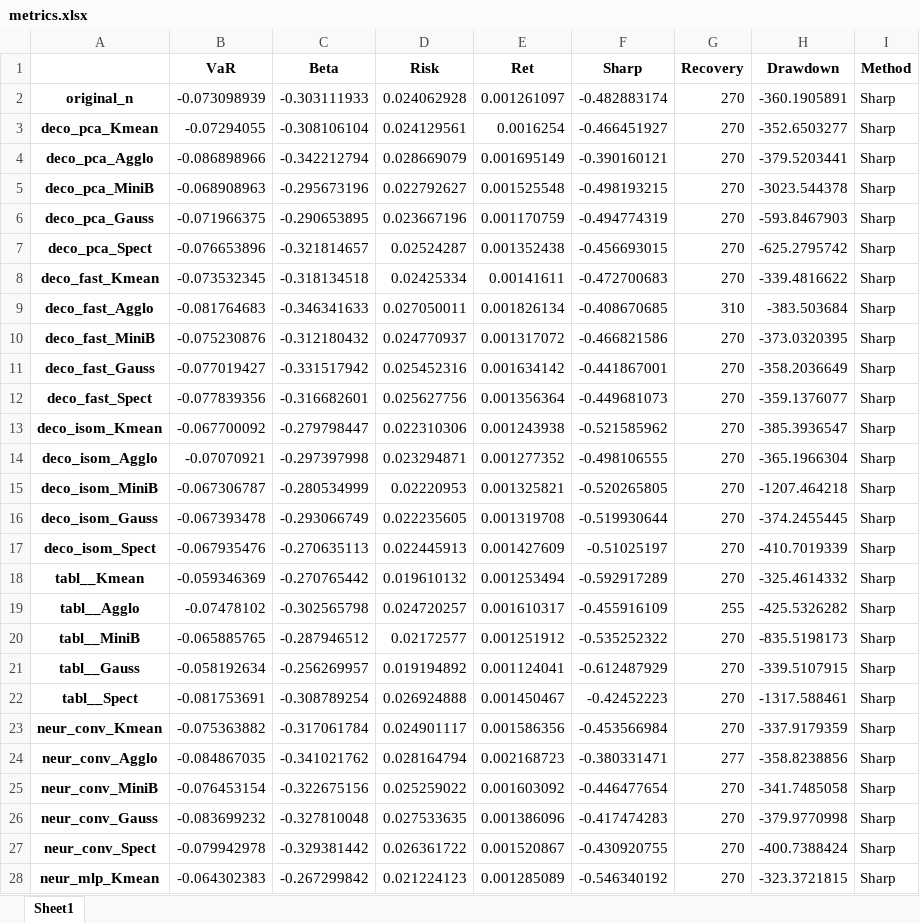
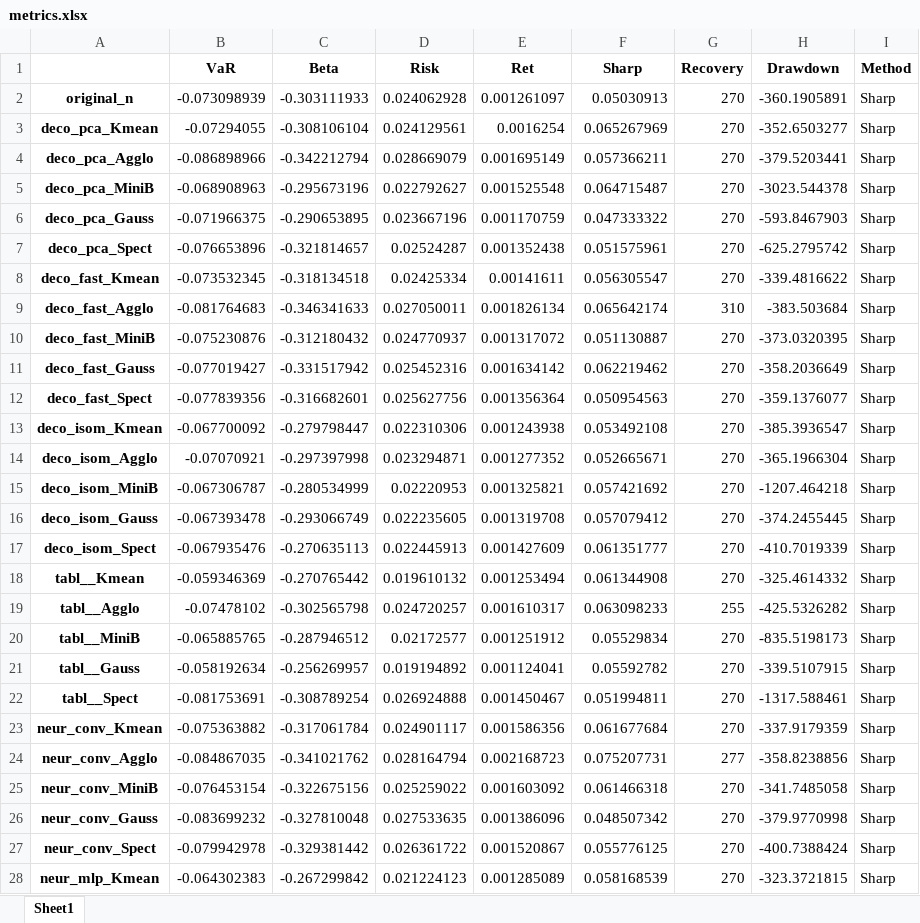
Before and after one commit to risksrobots/stock_clustering, an Excel workbook: results/metrics.xlsx, sheet Sheet1, drawn as a sheet; only a part is shown; values as stored, in another font and other column widths than the file's, no borders; the diff covers the shown part only; the diff names each change by its address in the sheet, - before the commit and + after, or states it on an @@ line.

```diff
--- a/results/metrics.xlsx (sheet Sheet1)
+++ b/results/metrics.xlsx (sheet Sheet1)
-F2 (Sharp): -0.482883174
+F2 (Sharp): 0.05030913
-F3 (Sharp): -0.466451927
+F3 (Sharp): 0.065267969
-F4 (Sharp): -0.390160121
+F4 (Sharp): 0.057366211
-F5 (Sharp): -0.498193215
+F5 (Sharp): 0.064715487
-F6 (Sharp): -0.494774319
+F6 (Sharp): 0.047333322
-F7 (Sharp): -0.456693015
+F7 (Sharp): 0.051575961
-F8 (Sharp): -0.472700683
+F8 (Sharp): 0.056305547
-F9 (Sharp): -0.408670685
+F9 (Sharp): 0.065642174
-F10 (Sharp): -0.466821586
+F10 (Sharp): 0.051130887
-F11 (Sharp): -0.441867001
+F11 (Sharp): 0.062219462
-F12 (Sharp): -0.449681073
+F12 (Sharp): 0.050954563
-F13 (Sharp): -0.521585962
+F13 (Sharp): 0.053492108
-F14 (Sharp): -0.498106555
+F14 (Sharp): 0.052665671
-F15 (Sharp): -0.520265805
+F15 (Sharp): 0.057421692
-F16 (Sharp): -0.519930644
+F16 (Sharp): 0.057079412
-F17 (Sharp): -0.51025197
+F17 (Sharp): 0.061351777
-F18 (Sharp): -0.592917289
+F18 (Sharp): 0.061344908
-F19 (Sharp): -0.455916109
+F19 (Sharp): 0.063098233
-F20 (Sharp): -0.535252322
+F20 (Sharp): 0.05529834
-F21 (Sharp): -0.612487929
+F21 (Sharp): 0.05592782
-F22 (Sharp): -0.42452223
+F22 (Sharp): 0.051994811
-F23 (Sharp): -0.453566984
+F23 (Sharp): 0.061677684
-F24 (Sharp): -0.380331471
+F24 (Sharp): 0.075207731
-F25 (Sharp): -0.446477654
+F25 (Sharp): 0.061466318
-F26 (Sharp): -0.417474283
+F26 (Sharp): 0.048507342
-F27 (Sharp): -0.430920755
+F27 (Sharp): 0.055776125
-F28 (Sharp): -0.546340192
+F28 (Sharp): 0.058168539
```
Also changed, not shown: 287 edited cells elsewhere in this sheet, 10 other files.
